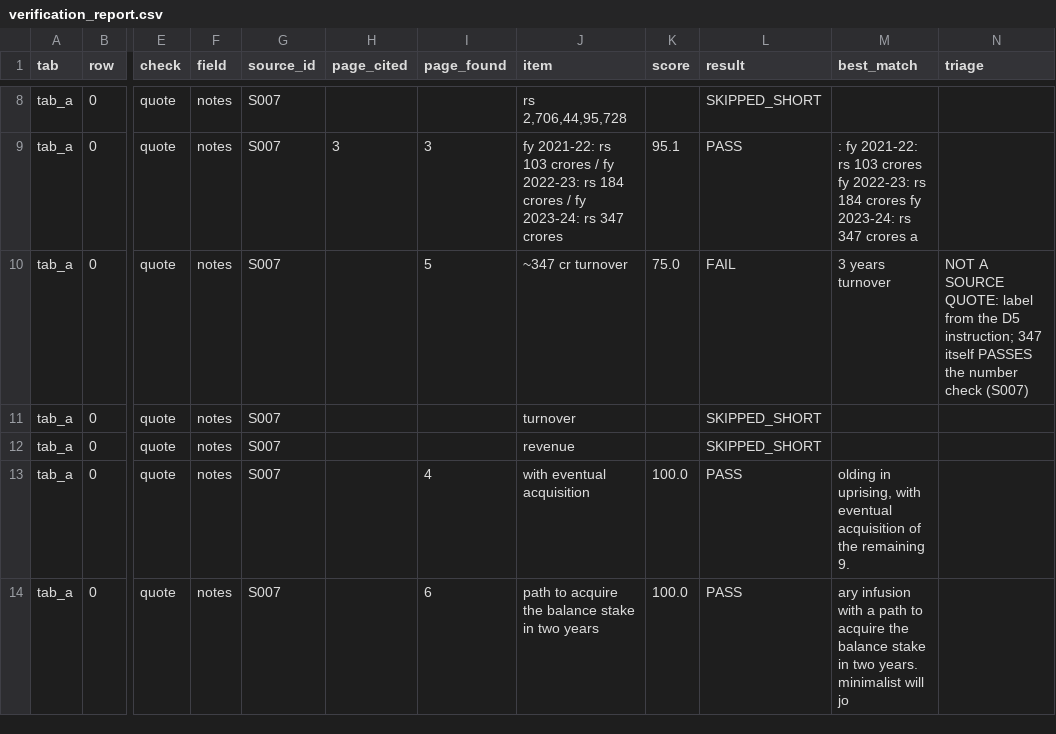
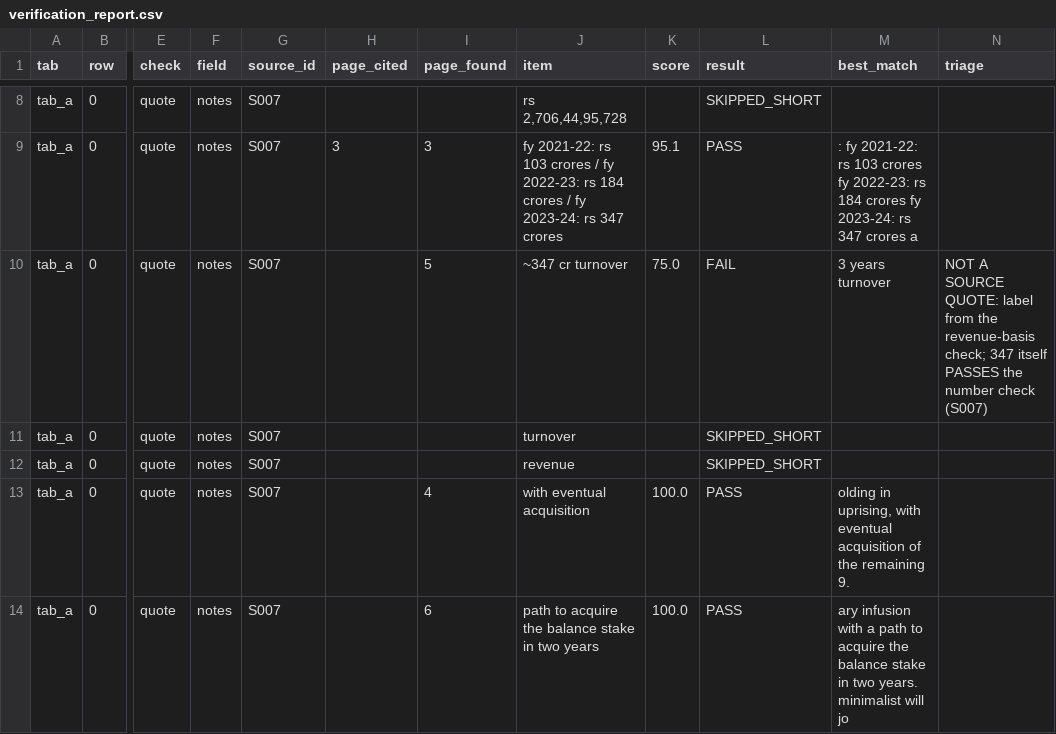
Before and after one commit to PPaul14/brand-build-vs-buy-research-pipeline, a CSV file: data/verification_report.csv, drawn as a sheet; only a part is shown, gaps mark what is left out; the diff names each change by its address in the sheet, - before the commit and + after, or states it on an @@ line.

```diff
--- a/data/verification_report.csv
+++ b/data/verification_report.csv
-N10 (triage): …from the D5 instruction; 347 itself…
+N10 (triage): …from the revenue-basis check; 347 itself…
```
Also changed, not shown: data/claims_verification_log.csv, data/source_log.csv, 20 other files.
